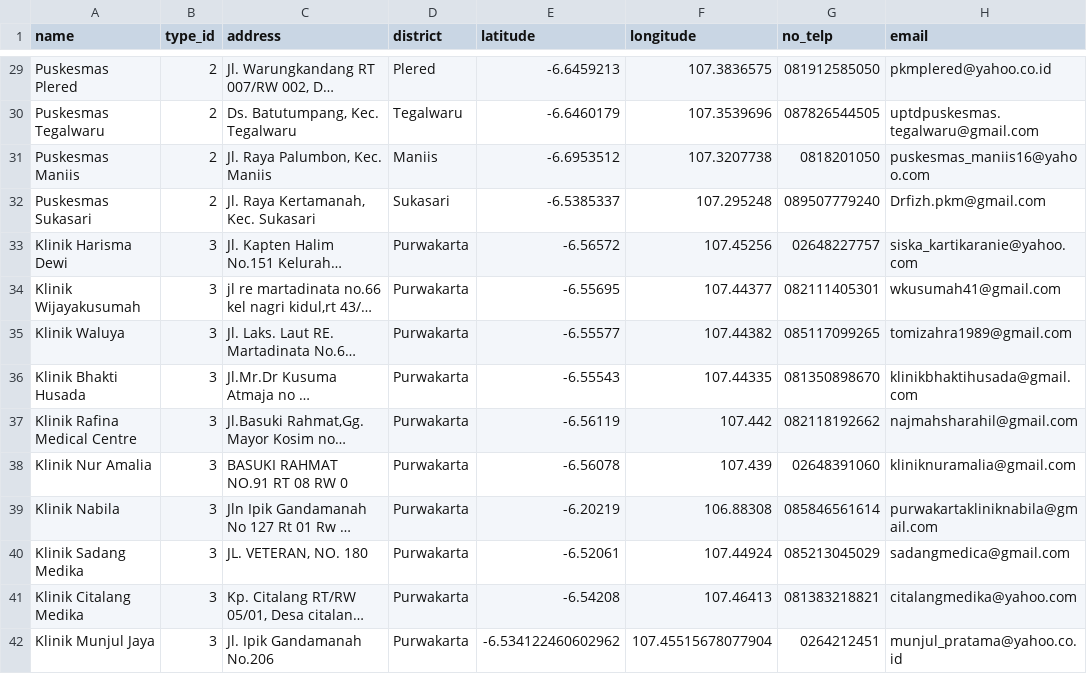
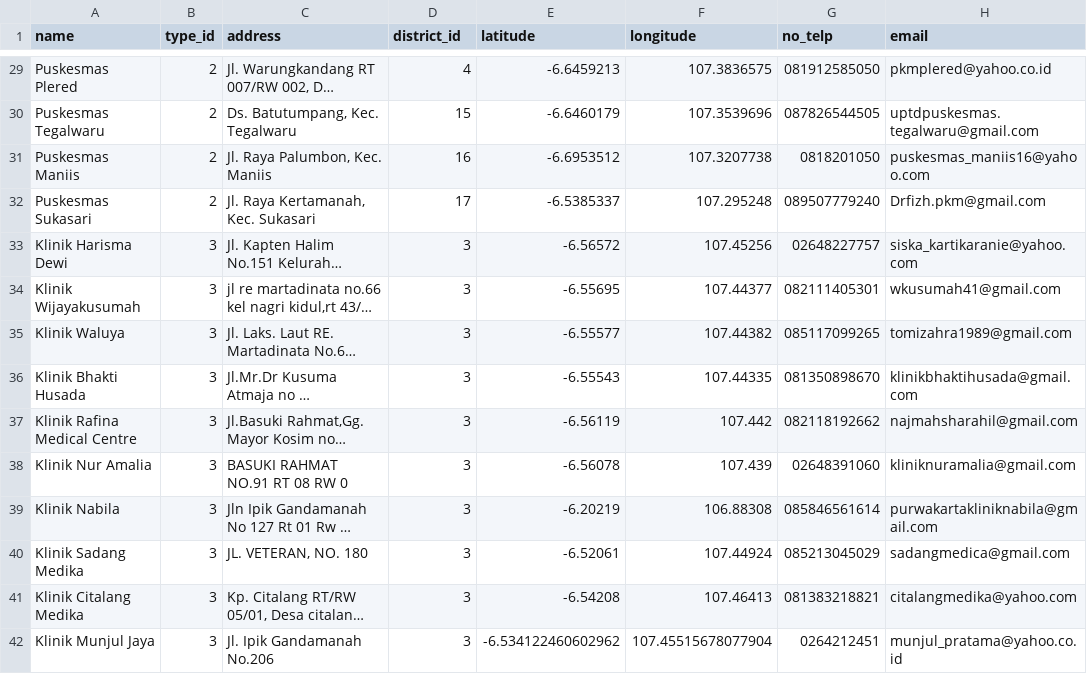
Before and after one commit to irgiys/health-facilities, a CSV file: database/data/health_facilities.csv, drawn as a sheet; only a part is shown, gaps mark what is left out; long unchanged cells end in …; the diff covers the shown part only; the diff names each change by its address in the sheet, - before the commit and + after, or states it on an @@ line.

Commit message:
feat: add health facilities, districts and types resources with seeders

```diff
--- a/database/data/health_facilities.csv
+++ b/database/data/health_facilities.csv
-D1: district
+D1: district_id
-D29 (district_id): Plered
+D29 (district_id): 4
-D30 (district_id): Tegalwaru
+D30 (district_id): 15
-D31 (district_id): Maniis
+D31 (district_id): 16
-D32 (district_id): Sukasari
+D32 (district_id): 17
-D33:D42 (district_id): Purwakarta
+D33:D42 (district_id): 3
```
Also changed, not shown: 75 edited cells elsewhere in this file, 17 other files.
